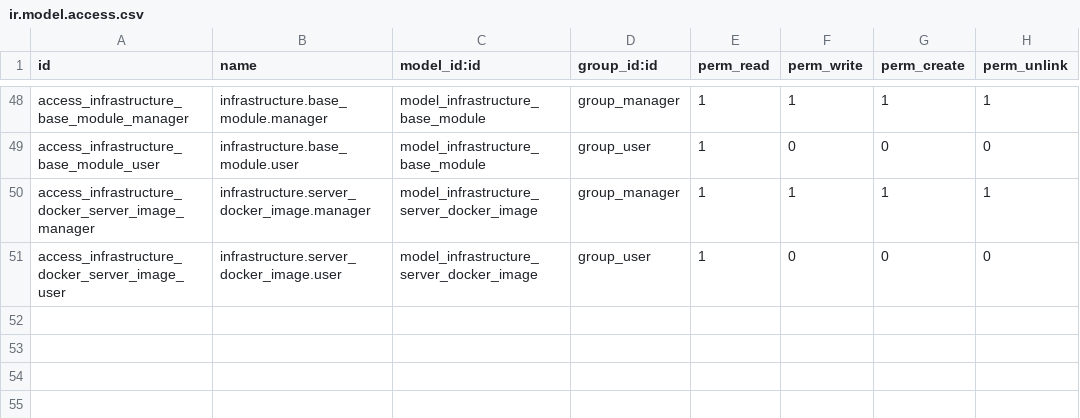
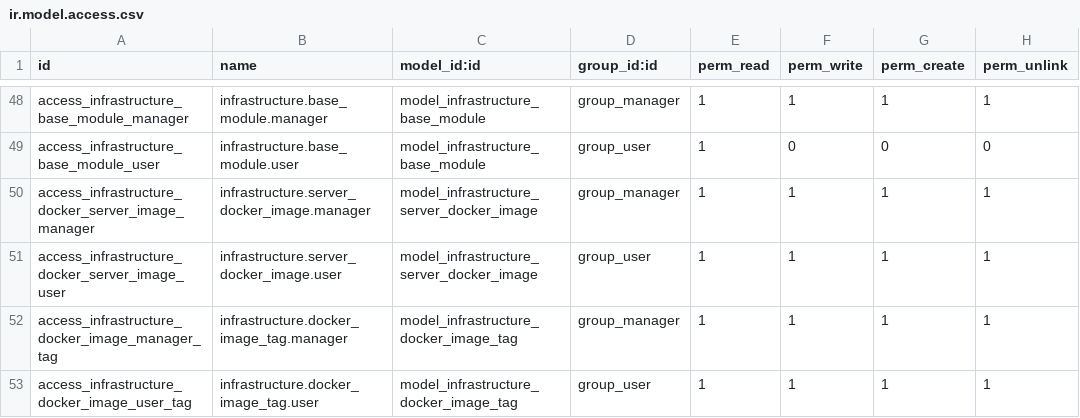
Before and after one commit to ingadhoc/odoo-infrastructure, a CSV file: infrastructure/security/ir.model.access.csv, drawn as a sheet; only a part is shown, gaps mark what is left out.

Commit message:
ADD sequence defaults and add ir access rule

```diff
--- a/infrastructure/security/ir.model.access.csv
+++ b/infrastructure/security/ir.model.access.csv
@@ -50,2 +50,4 @@ access_infrastructure_base_module_user,infrastructure.base_module.user,model_inf
 access_infrastructure_docker_server_image_manager,infrastructure.server_docker_image.manager,model_infrastructure_server_docker_image,group_manager,1,1,1,1
-access_infrastructure_docker_server_image_user,infrastructure.server_docker_image.user,model_infrastructure_server_docker_image,group_user,1,0,0,0
+access_infrastructure_docker_server_image_user,infrastructure.server_docker_image.user,model_infrastructure_server_docker_image,group_user,1,1,1,1
+access_infrastructure_docker_image_manager_tag,infrastructure.docker_image_tag.manager,model_infrastructure_docker_image_tag,group_manager,1,1,1,1
+access_infrastructure_docker_image_user_tag,infrastructure.docker_image_tag.user,model_infrastructure_docker_image_tag,group_user,1,1,1,1
```
Also changed, not shown: 5 other files.
